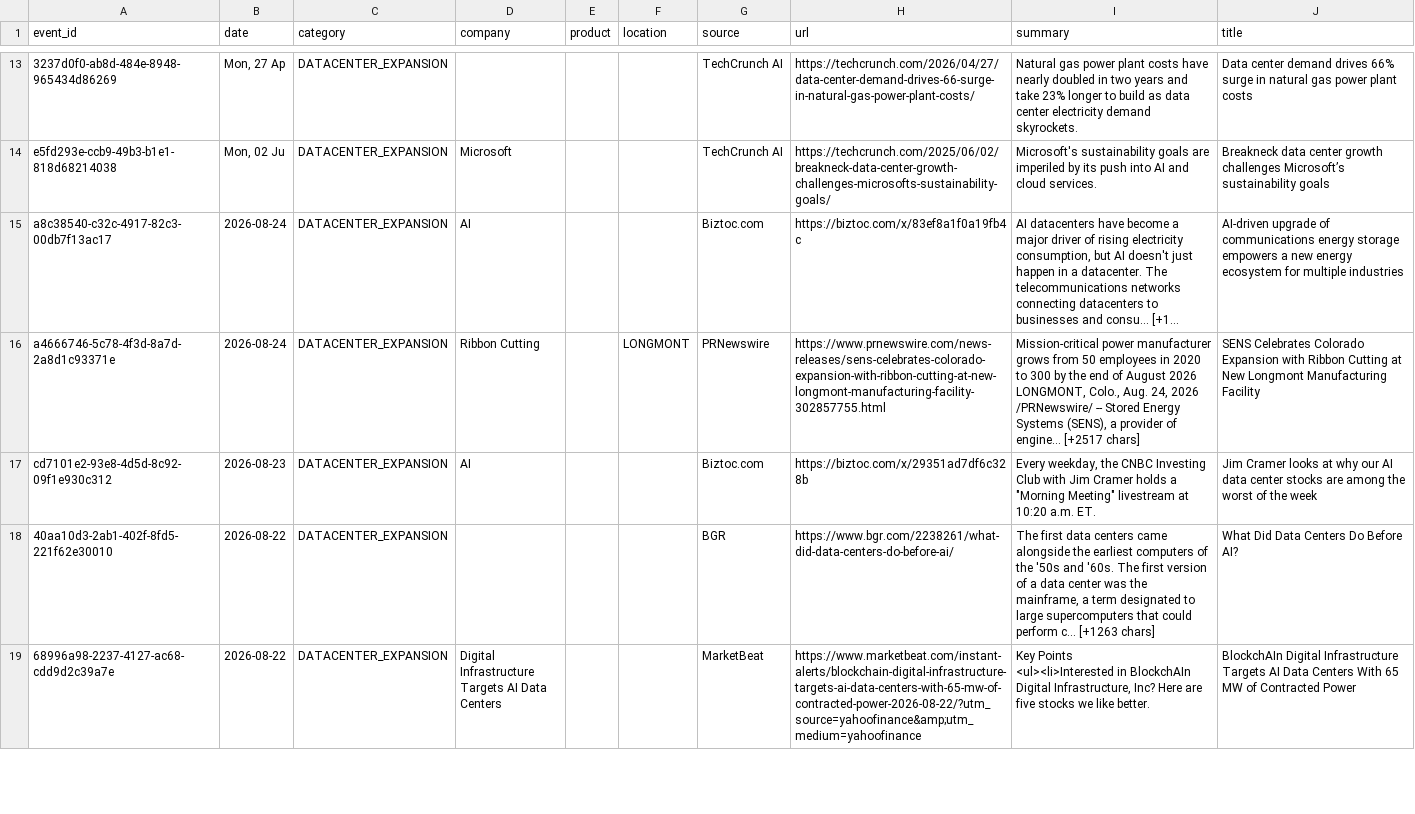
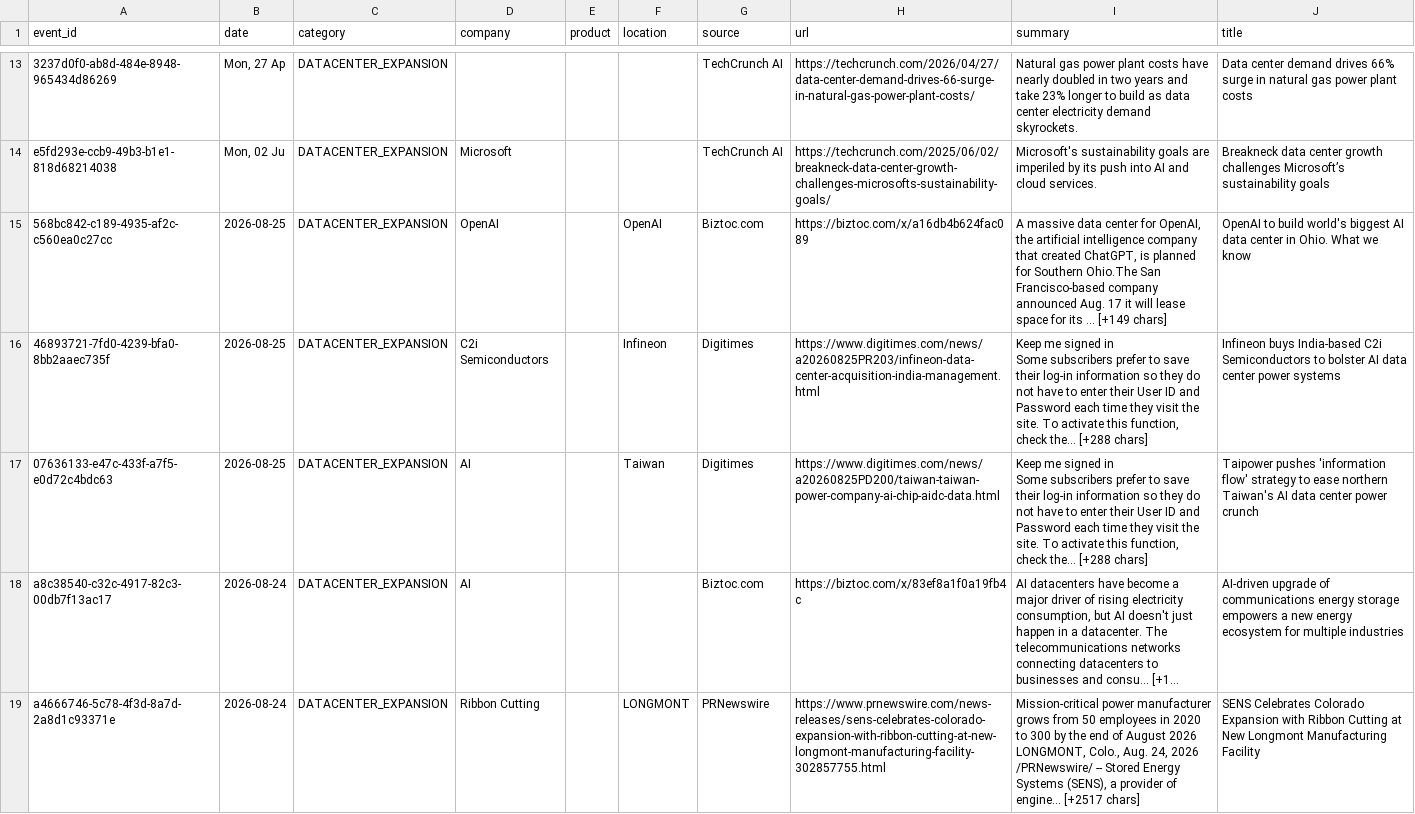
Before and after one commit to srikarreddyram/AI_radar, a CSV file: aggregated/datacenter_events.csv, drawn as a sheet; only a part is shown, gaps mark what is left out; the shorter side is filled out with more unchanged rows; long unchanged cells end in …; ↵ is a line break in a cell; the diff names each change by its address in the sheet, - before the commit and + after, or states it on an @@ line.

```diff
--- a/aggregated/datacenter_events.csv
+++ b/aggregated/datacenter_events.csv
+row 15: 568bc842-c189-4935-af2c-c560ea0c27cc | 2026-08-25 | DATACENTER_EXPANSION | OpenAI |  | OpenAI | Biztoc.com | https://biztoc.com/x/a16db4b624fac089 | A massive data center for OpenAI, the artificial intelligence company that created ChatGPT, is planned for Southern Ohio.The San Francisco-based company announced Aug. 17 it will lease space for its … [+149 chars] | OpenAI to build world's biggest AI data center in Ohio. What we know
+row 16: 46893721-7fd0-4239-bfa0-8bb2aaec735f | 2026-08-25 | DATACENTER_EXPANSION | C2i Semiconductors |  | Infineon | Digitimes | https://www.digitimes.com/news/a20260825PR203/infineon-data-center-acquisition-india-management.html | Keep me signed in ↵ Some subscribers prefer to save their log-in information so they do not have to enter their User ID and Password each time they visit the site. To activate this function, check the… [+288 chars] | Infineon buys India-based C2i Semiconductors to bolster AI data center power systems
+row 17: 07636133-e47c-433f-a7f5-e0d72c4bdc63 | 2026-08-25 | DATACENTER_EXPANSION | AI |  | Taiwan | Digitimes | https://www.digitimes.com/news/a20260825PD200/taiwan-taiwan-power-company-ai-chip-aidc-data.html | Keep me signed in ↵ Some subscribers prefer to save their log-in information so they do not have to enter their User ID and Password each time they visit the site. To activate this function, check the… [+288 chars] | Taipower pushes 'information flow' strategy to ease northern Taiwan's AI data center power crunch
```
Also changed, not shown: aggregated/funding_rounds.csv, aggregated/gpu_releases.csv, 3 other files.
